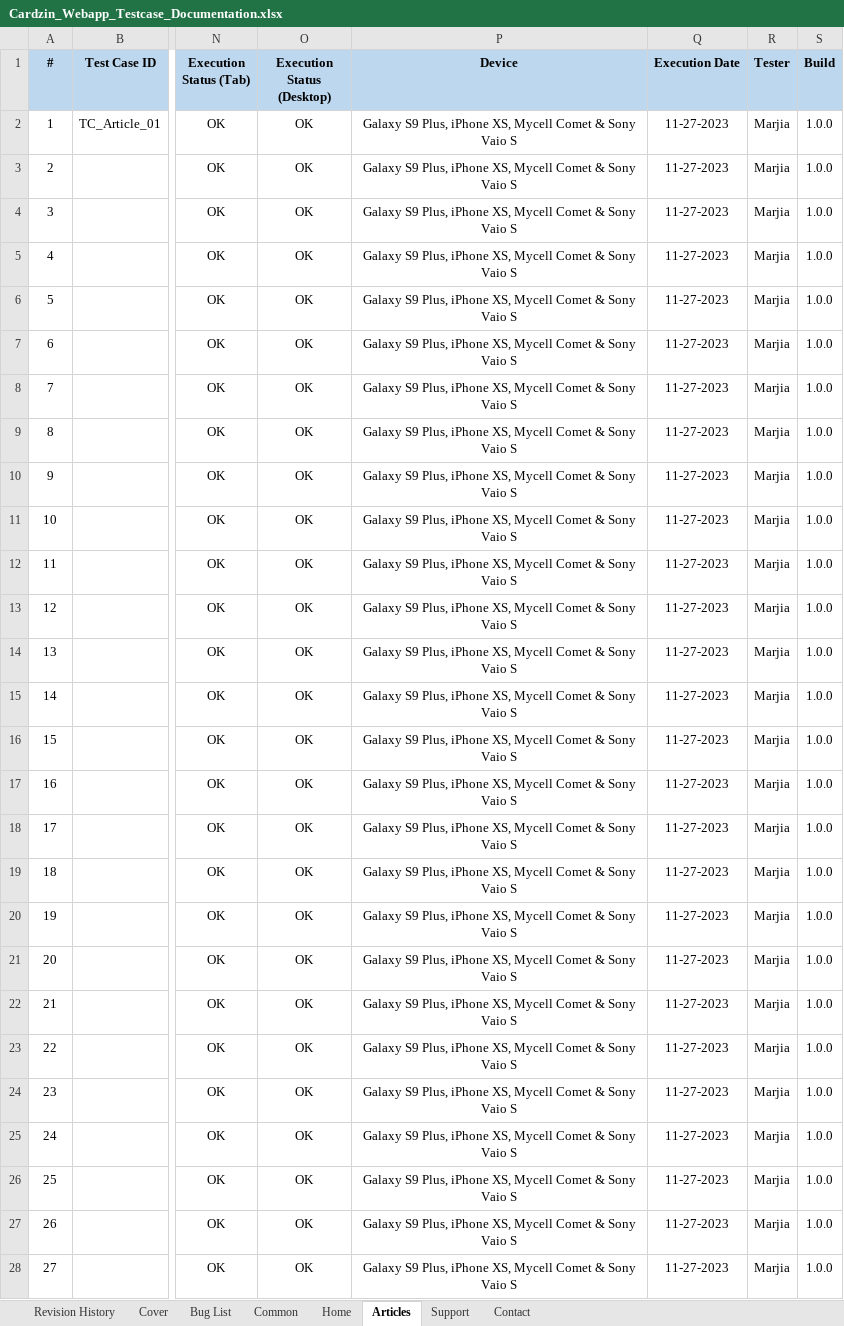
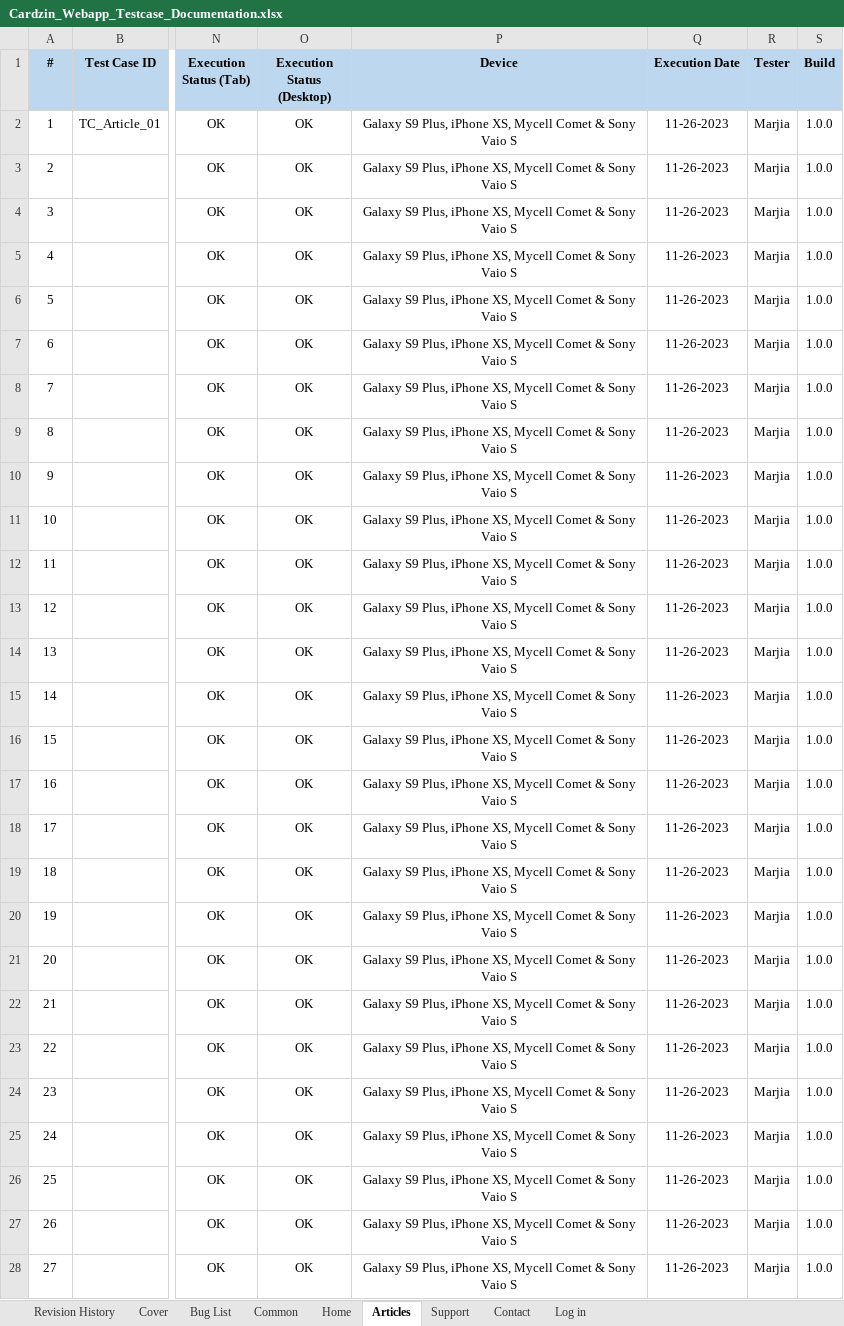
Before and after one commit to marjia16/cardzin-testing-doc, an Excel workbook: Cardzin_Webapp_Testcase_Documentation.xlsx, sheet Articles, drawn as a sheet; only a part is shown, gaps mark what is left out; values as stored, in another font and other column widths than the file's, no borders; conditional formats not drawn; the diff covers the shown part only; the diff names each change by its address in the sheet, - before the commit and + after, or states it on an @@ line.

```diff
--- a/Cardzin_Webapp_Testcase_Documentation.xlsx (sheet Articles)
+++ b/Cardzin_Webapp_Testcase_Documentation.xlsx (sheet Articles)
+sheet tab: Log in
-Q2:Q28 (Execution Date): 11-27-2023
+Q2:Q28 (Execution Date): 11-26-2023
```
Also changed, not shown: 5 edited cells elsewhere in this sheet, sheet Contact, sheet Support, sheet Bug List, sheet Home.
